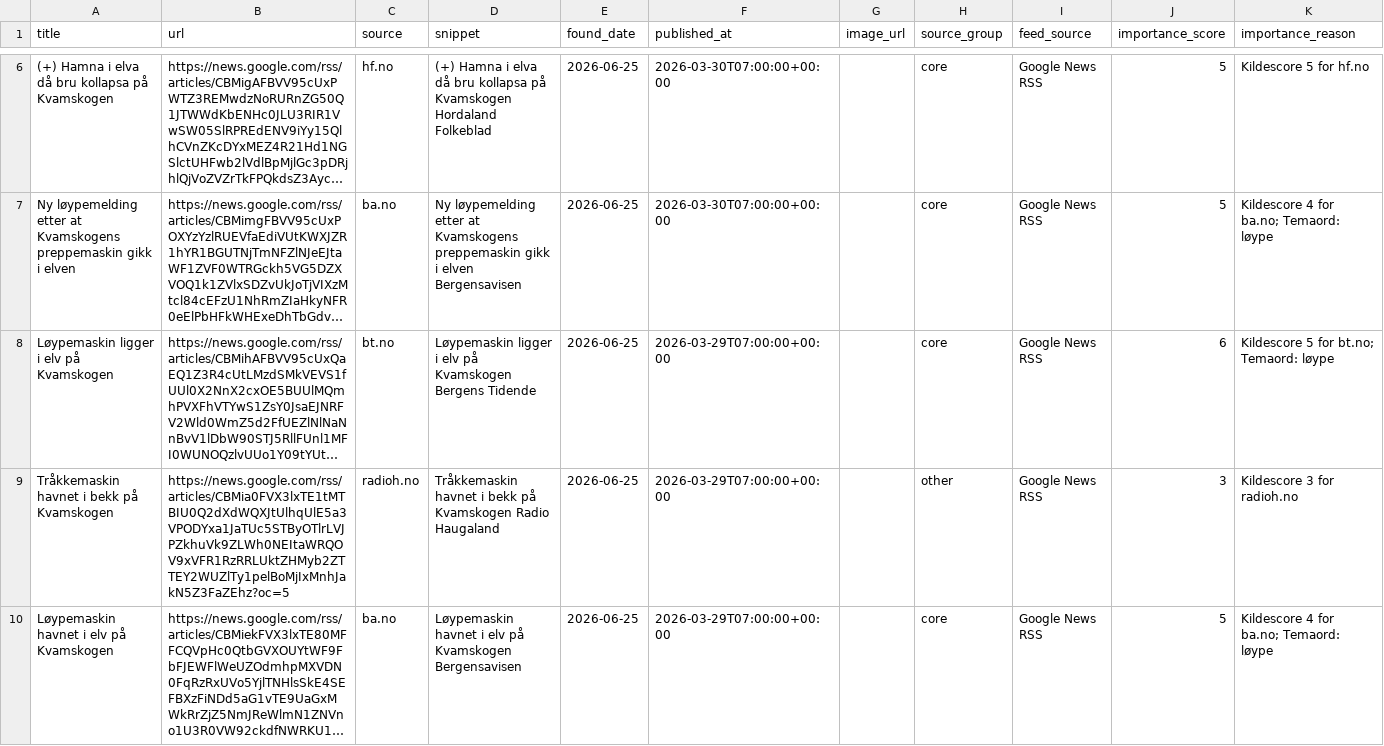
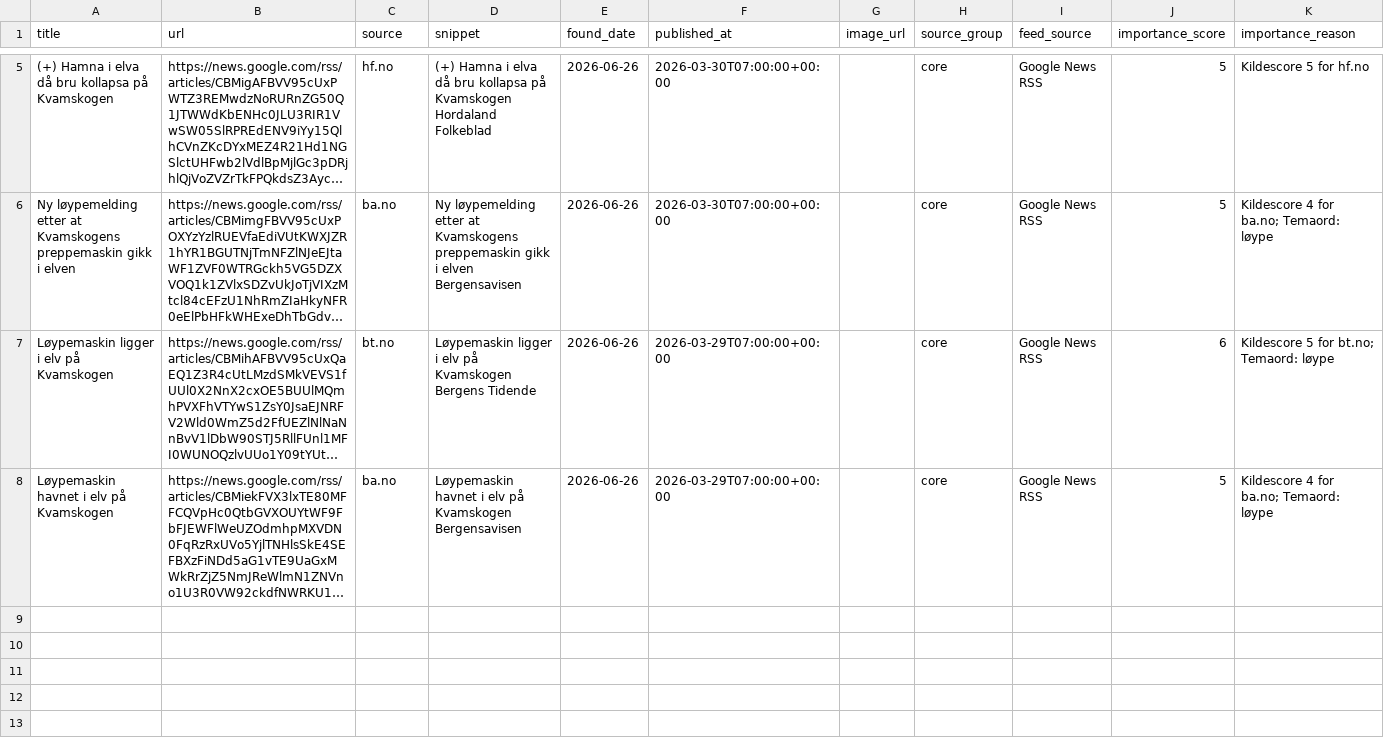
Before and after one commit to naessrobert-ui/visitkvamskogen, a CSV file: public/data/kvamskogen_news.csv, drawn as a sheet; only a part is shown, gaps mark what is left out; long unchanged cells end in …; removed rows and columns are numbered as before the commit, all else as after; the diff covers the shown part only; the diff names each change by its address in the sheet, - before the commit and + after, or states it on an @@ line.

```diff
--- a/public/data/kvamskogen_news.csv
+++ b/public/data/kvamskogen_news.csv
-E5:E7 (found_date): 2026-06-25
+E5:E7 (found_date): 2026-06-26
-row 9: Tråkkemaskin havnet i bekk på Kvamskogen | https://news.google.com/rss/articles/CBMia0FVX3lxTE1tMTBIU0Q2dXdWQXJtUlhqUlE5a3VPODYxa1JaTUc5STByOTlrLVJPZkhuVk9ZLWh0NEItaWRQOV9xVFR1RzRRLUktZHMyb2ZTTEY2WUZlTy1pelBoMjIxMnhJakN5Z3FaZEhz?oc=5 | radioh.no | Tråkkemaskin havnet i bekk på Kvamskogen Radio Haugaland | 2026-06-25 | 2026-03-29T07:00:00+00:00 |  | other | Google News RSS | 3 | Kildescore 3 for radioh.no
-E8 (found_date): 2026-06-25
+E8 (found_date): 2026-06-26
```
Also changed, not shown: 1 removed row and 4 edited cells elsewhere in this file, 3 other files.
